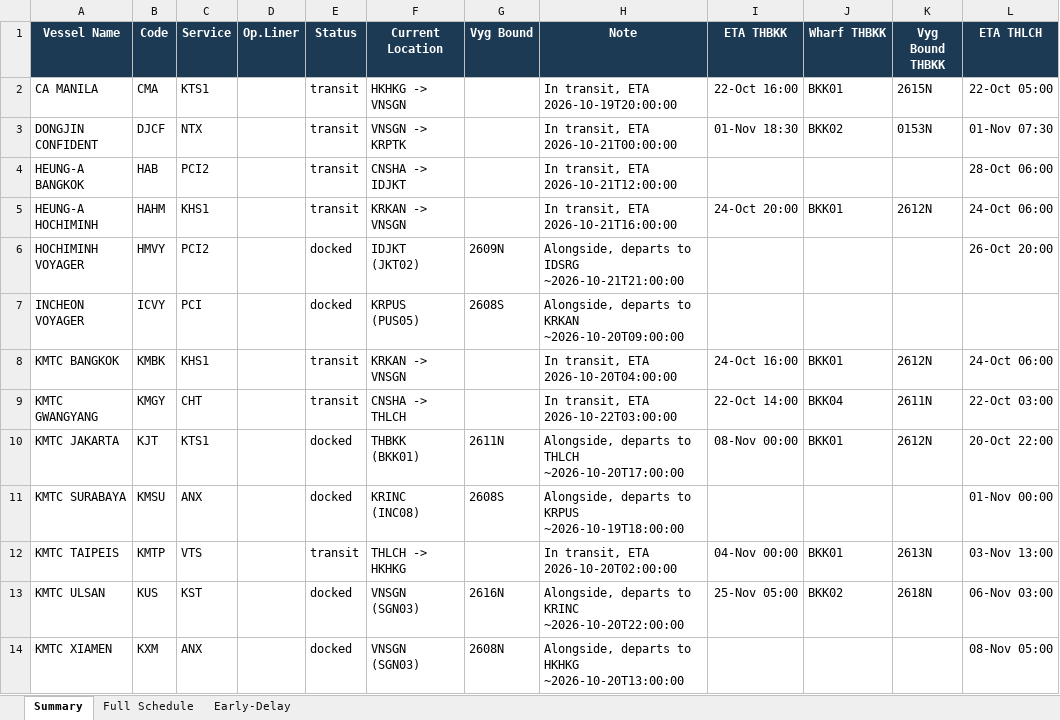
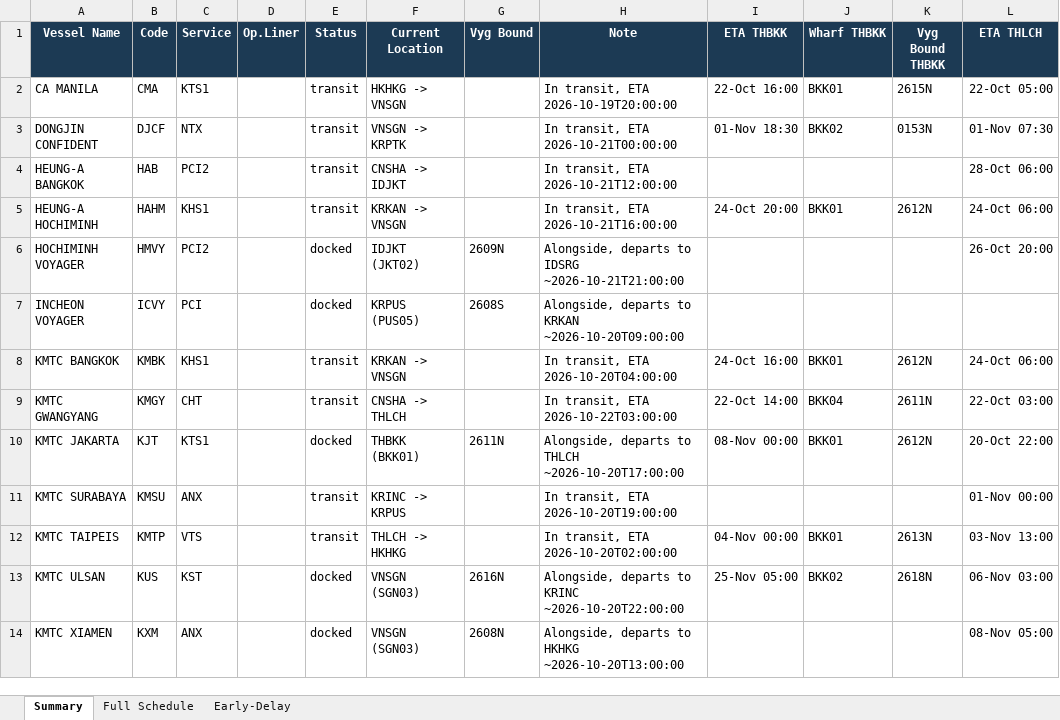
Before and after one commit to sirichai1265/heung-a-sked, an Excel workbook: Vessel Schedule.xlsx, sheet Summary, drawn as a sheet; only a part is shown; values as stored, in another font and other column widths than the file's, no borders; the diff names each change by its address in the sheet, - before the commit and + after, or states it on an @@ line.

```diff
--- a/Vessel Schedule.xlsx (sheet Summary)
+++ b/Vessel Schedule.xlsx (sheet Summary)
-E11 (Status): docked
+E11 (Status): transit
-F11 (Current Location): KRINC (INC08)
+F11 (Current Location): KRINC -> KRPUS
-G11 (Vyg Bound): 2608S
+G11 (Vyg Bound): (empty)
-H11 (Note): Alongside, departs to KRPUS ~2026-10-19T18:00:00
+H11 (Note): In transit, ETA 2026-10-20T19:00:00
```
Also changed, not shown: sheet Early-Delay, 3 other files.
